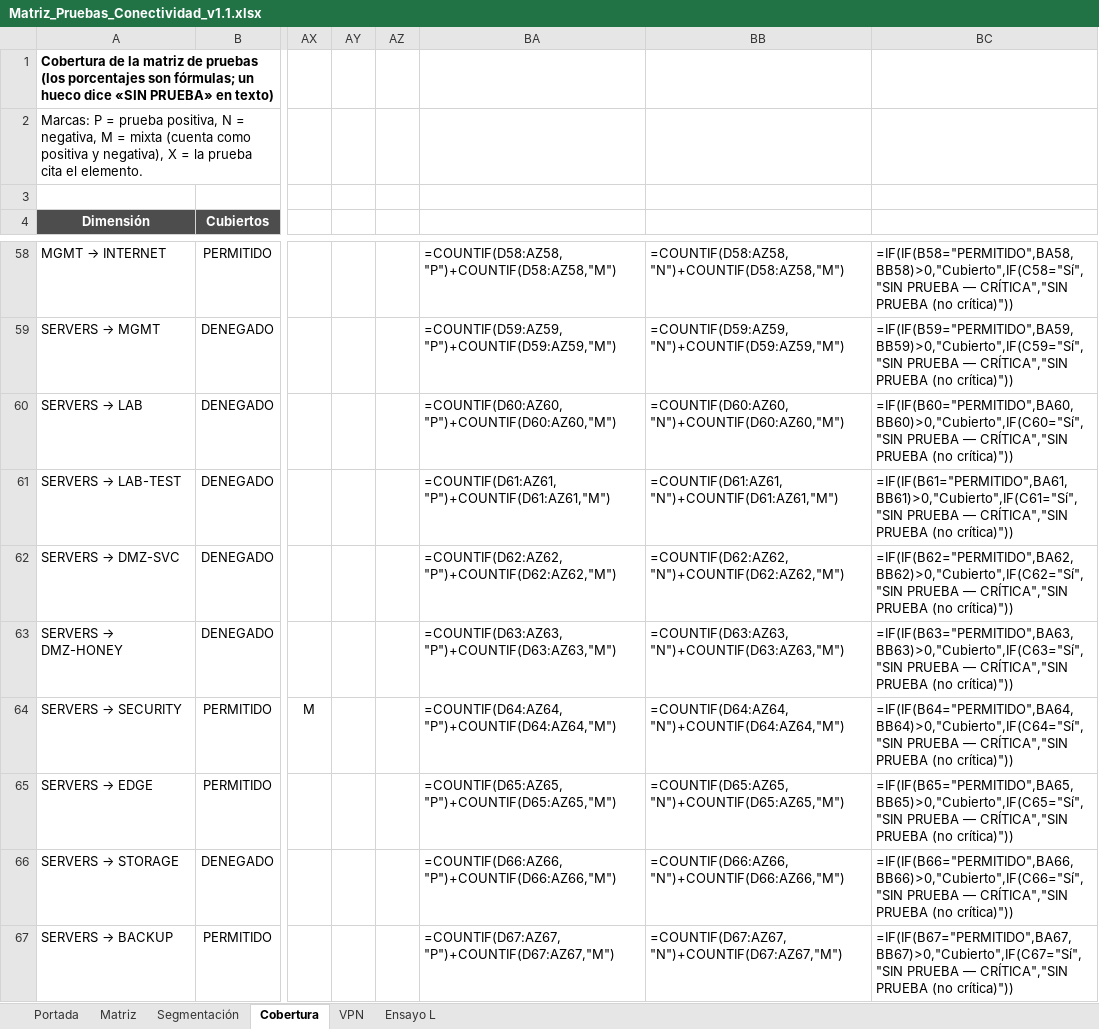
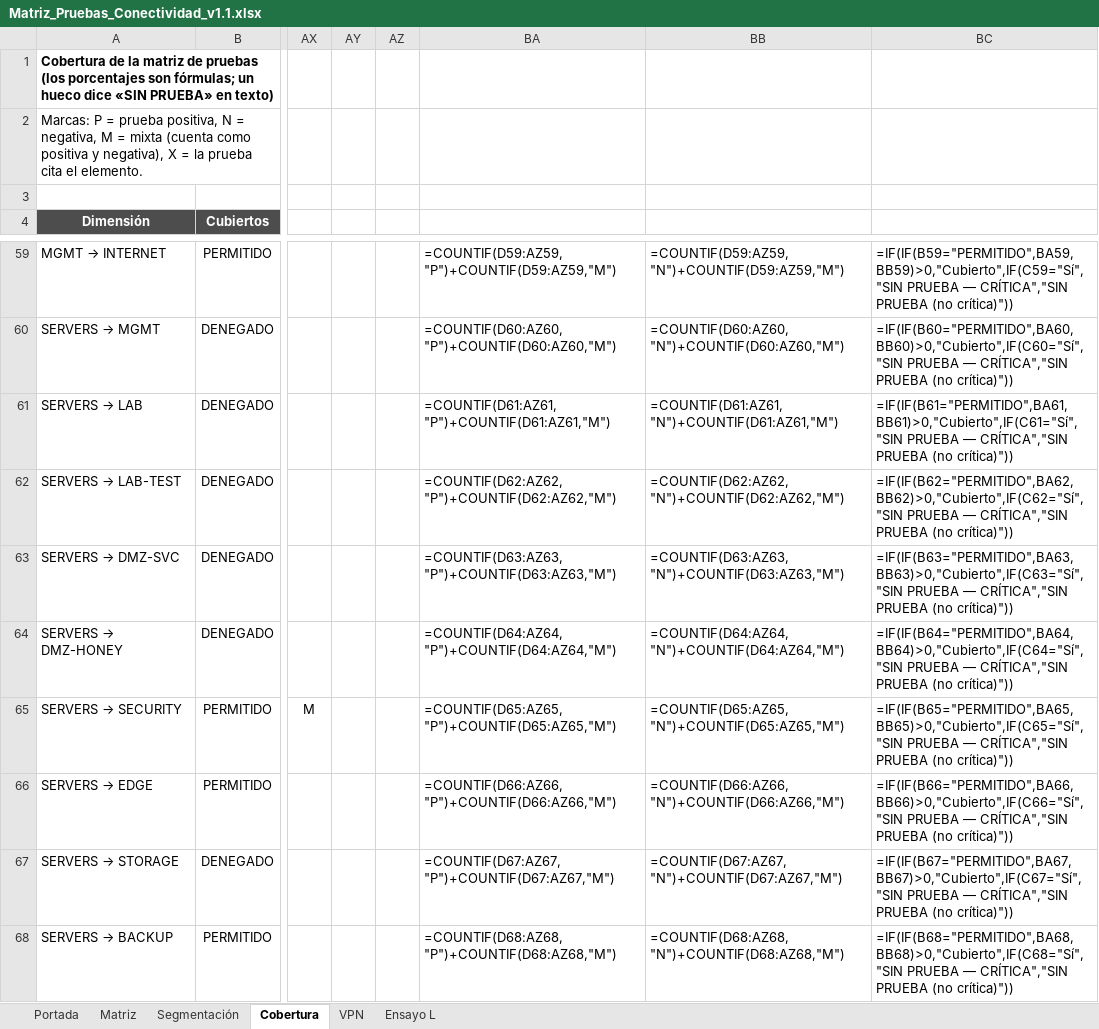
Before and after one commit to Nick-Saim-MJ/Project-Celeris, an Excel workbook: entregables/CE0311/Matriz_Pruebas_Conectividad_v1.1.xlsx, sheet Cobertura, drawn as a sheet; only a part is shown, gaps mark what is left out; values as stored, in another font and other column widths than the file's, no borders; formulas without a stored value are shown as written; conditional formats not drawn; addresses are those after the commit; the diff covers the shown part only; the diff names each change by its address in the sheet, - before the commit and + after, or states it on an @@ line.

```diff
--- a/entregables/CE0311/Matriz_Pruebas_Conectividad_v1.1.xlsx (sheet Cobertura)
+++ b/entregables/CE0311/Matriz_Pruebas_Conectividad_v1.1.xlsx (sheet Cobertura)
-BA59: =COUNTIF(D58:AZ58,"P")+COUNTIF(D58:AZ58,"M")
+BA59: =COUNTIF(D59:AZ59,"P")+COUNTIF(D59:AZ59,"M")
-BB59: =COUNTIF(D58:AZ58,"N")+COUNTIF(D58:AZ58,"M")
+BB59: =COUNTIF(D59:AZ59,"N")+COUNTIF(D59:AZ59,"M")
-BC59: =IF(IF(B58="PERMITIDO",BA58,BB58)>0,"Cubierto",IF(C58="Sí","SIN PRUEBA —…
+BC59: =IF(IF(B59="PERMITIDO",BA59,BB59)>0,"Cubierto",IF(C59="Sí","SIN PRUEBA —…
-BA60: =COUNTIF(D59:AZ59,"P")+COUNTIF(D59:AZ59,"M")
+BA60: =COUNTIF(D60:AZ60,"P")+COUNTIF(D60:AZ60,"M")
-BB60: =COUNTIF(D59:AZ59,"N")+COUNTIF(D59:AZ59,"M")
+BB60: =COUNTIF(D60:AZ60,"N")+COUNTIF(D60:AZ60,"M")
-BC60: =IF(IF(B59="PERMITIDO",BA59,BB59)>0,"Cubierto",IF(C59="Sí","SIN PRUEBA —…
+BC60: =IF(IF(B60="PERMITIDO",BA60,BB60)>0,"Cubierto",IF(C60="Sí","SIN PRUEBA —…
-BA61: =COUNTIF(D60:AZ60,"P")+COUNTIF(D60:AZ60,"M")
+BA61: =COUNTIF(D61:AZ61,"P")+COUNTIF(D61:AZ61,"M")
-BB61: =COUNTIF(D60:AZ60,"N")+COUNTIF(D60:AZ60,"M")
+BB61: =COUNTIF(D61:AZ61,"N")+COUNTIF(D61:AZ61,"M")
-BC61: =IF(IF(B60="PERMITIDO",BA60,BB60)>0,"Cubierto",IF(C60="Sí","SIN PRUEBA —…
+BC61: =IF(IF(B61="PERMITIDO",BA61,BB61)>0,"Cubierto",IF(C61="Sí","SIN PRUEBA —…
-BA62: =COUNTIF(D61:AZ61,"P")+COUNTIF(D61:AZ61,"M")
+BA62: =COUNTIF(D62:AZ62,"P")+COUNTIF(D62:AZ62,"M")
-BB62: =COUNTIF(D61:AZ61,"N")+COUNTIF(D61:AZ61,"M")
+BB62: =COUNTIF(D62:AZ62,"N")+COUNTIF(D62:AZ62,"M")
-BC62: =IF(IF(B61="PERMITIDO",BA61,BB61)>0,"Cubierto",IF(C61="Sí","SIN PRUEBA —…
+BC62: =IF(IF(B62="PERMITIDO",BA62,BB62)>0,"Cubierto",IF(C62="Sí","SIN PRUEBA —…
-BA63: =COUNTIF(D62:AZ62,"P")+COUNTIF(D62:AZ62,"M")
+BA63: =COUNTIF(D63:AZ63,"P")+COUNTIF(D63:AZ63,"M")
-BB63: =COUNTIF(D62:AZ62,"N")+COUNTIF(D62:AZ62,"M")
+BB63: =COUNTIF(D63:AZ63,"N")+COUNTIF(D63:AZ63,"M")
-BC63: =IF(IF(B62="PERMITIDO",BA62,BB62)>0,"Cubierto",IF(C62="Sí","SIN PRUEBA —…
+BC63: =IF(IF(B63="PERMITIDO",BA63,BB63)>0,"Cubierto",IF(C63="Sí","SIN PRUEBA —…
-BA64: =COUNTIF(D63:AZ63,"P")+COUNTIF(D63:AZ63,"M")
+BA64: =COUNTIF(D64:AZ64,"P")+COUNTIF(D64:AZ64,"M")
-BB64: =COUNTIF(D63:AZ63,"N")+COUNTIF(D63:AZ63,"M")
+BB64: =COUNTIF(D64:AZ64,"N")+COUNTIF(D64:AZ64,"M")
-BC64: =IF(IF(B63="PERMITIDO",BA63,BB63)>0,"Cubierto",IF(C63="Sí","SIN PRUEBA —…
+BC64: =IF(IF(B64="PERMITIDO",BA64,BB64)>0,"Cubierto",IF(C64="Sí","SIN PRUEBA —…
-BA65: =COUNTIF(D64:AZ64,"P")+COUNTIF(D64:AZ64,"M")
+BA65: =COUNTIF(D65:AZ65,"P")+COUNTIF(D65:AZ65,"M")
-BB65: =COUNTIF(D64:AZ64,"N")+COUNTIF(D64:AZ64,"M")
+BB65: =COUNTIF(D65:AZ65,"N")+COUNTIF(D65:AZ65,"M")
-BC65: =IF(IF(B64="PERMITIDO",BA64,BB64)>0,"Cubierto",IF(C64="Sí","SIN PRUEBA —…
+BC65: =IF(IF(B65="PERMITIDO",BA65,BB65)>0,"Cubierto",IF(C65="Sí","SIN PRUEBA —…
-BA66: =COUNTIF(D65:AZ65,"P")+COUNTIF(D65:AZ65,"M")
+BA66: =COUNTIF(D66:AZ66,"P")+COUNTIF(D66:AZ66,"M")
-BB66: =COUNTIF(D65:AZ65,"N")+COUNTIF(D65:AZ65,"M")
+BB66: =COUNTIF(D66:AZ66,"N")+COUNTIF(D66:AZ66,"M")
-BC66: =IF(IF(B65="PERMITIDO",BA65,BB65)>0,"Cubierto",IF(C65="Sí","SIN PRUEBA —…
+BC66: =IF(IF(B66="PERMITIDO",BA66,BB66)>0,"Cubierto",IF(C66="Sí","SIN PRUEBA —…
-BA67: =COUNTIF(D66:AZ66,"P")+COUNTIF(D66:AZ66,"M")
+BA67: =COUNTIF(D67:AZ67,"P")+COUNTIF(D67:AZ67,"M")
-BB67: =COUNTIF(D66:AZ66,"N")+COUNTIF(D66:AZ66,"M")
+BB67: =COUNTIF(D67:AZ67,"N")+COUNTIF(D67:AZ67,"M")
-BC67: =IF(IF(B66="PERMITIDO",BA66,BB66)>0,"Cubierto",IF(C66="Sí","SIN PRUEBA —…
+BC67: =IF(IF(B67="PERMITIDO",BA67,BB67)>0,"Cubierto",IF(C67="Sí","SIN PRUEBA —…
-BA68: =COUNTIF(D67:AZ67,"P")+COUNTIF(D67:AZ67,"M")
+BA68: =COUNTIF(D68:AZ68,"P")+COUNTIF(D68:AZ68,"M")
-BB68: =COUNTIF(D67:AZ67,"N")+COUNTIF(D67:AZ67,"M")
+BB68: =COUNTIF(D68:AZ68,"N")+COUNTIF(D68:AZ68,"M")
-BC68: =IF(IF(B67="PERMITIDO",BA67,BB67)>0,"Cubierto",IF(C67="Sí","SIN PRUEBA —…
+BC68: =IF(IF(B68="PERMITIDO",BA68,BB68)>0,"Cubierto",IF(C68="Sí","SIN PRUEBA —…
```
Also changed, not shown: 1 added row and 497 edited cells elsewhere in this sheet, sheet Matriz, sheet Ensayo L, sheet VPN, sheet Segmentación, sheet Portada, 21 other files.
